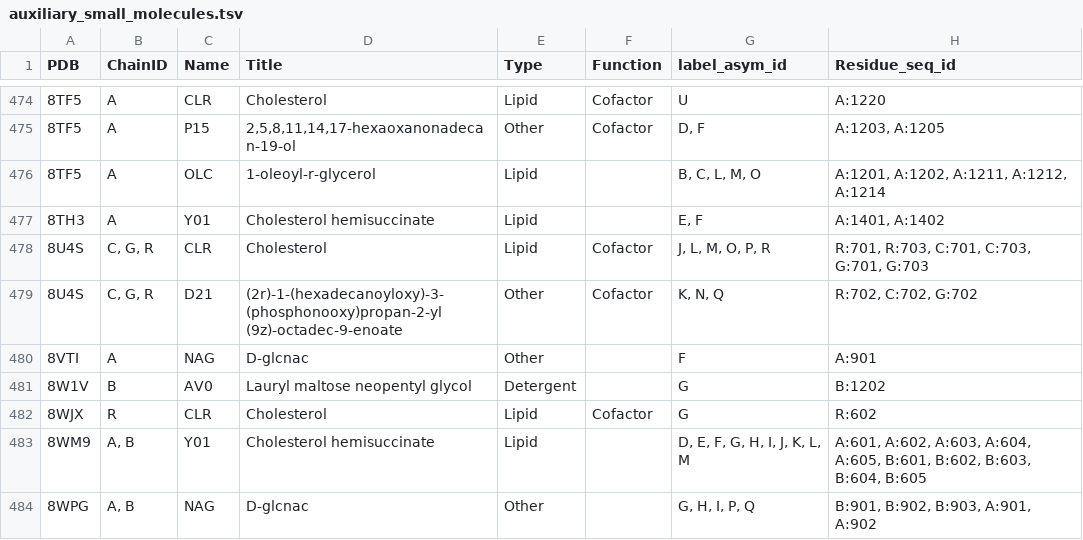
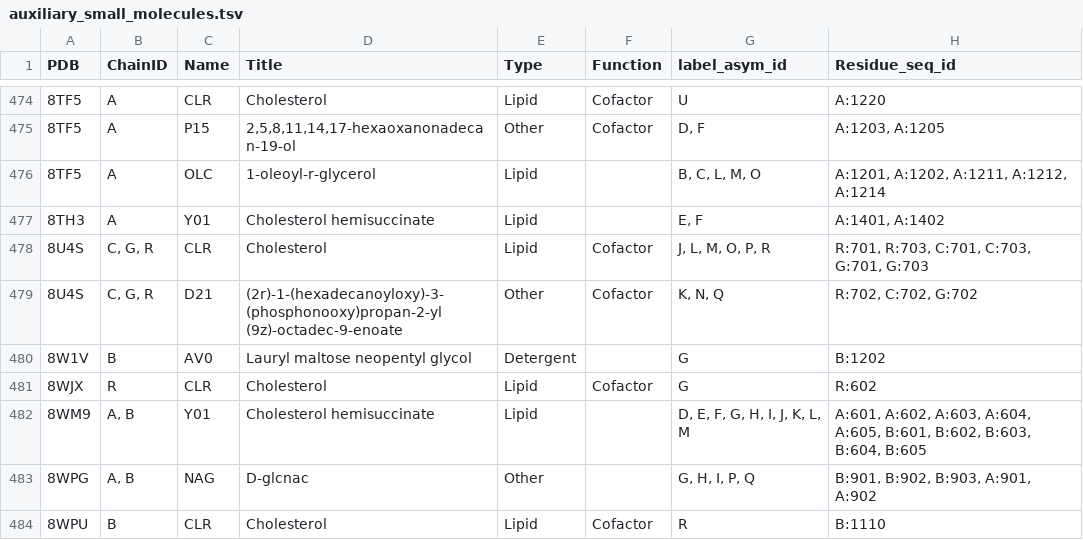
Before and after one commit to pszgaspar/gpcrdb_data, a TSV file: structure_data/annotation/auxiliary_small_molecules.tsv, drawn as a sheet; only a part is shown, gaps mark what is left out; the shorter side is filled out with more unchanged rows; the diff names each change by its address in the sheet, - before the commit and + after, or states it on an @@ line.

```diff
--- a/structure_data/annotation/auxiliary_small_molecules.tsv
+++ b/structure_data/annotation/auxiliary_small_molecules.tsv
-row 480: 8VTI | A | NAG | D-glcnac | Other |  | F | A:901
```
Also changed, not shown: structure_data/annotation/antibodies.tsv, structure_data/annotation/arrestins.tsv, 8 other files.
